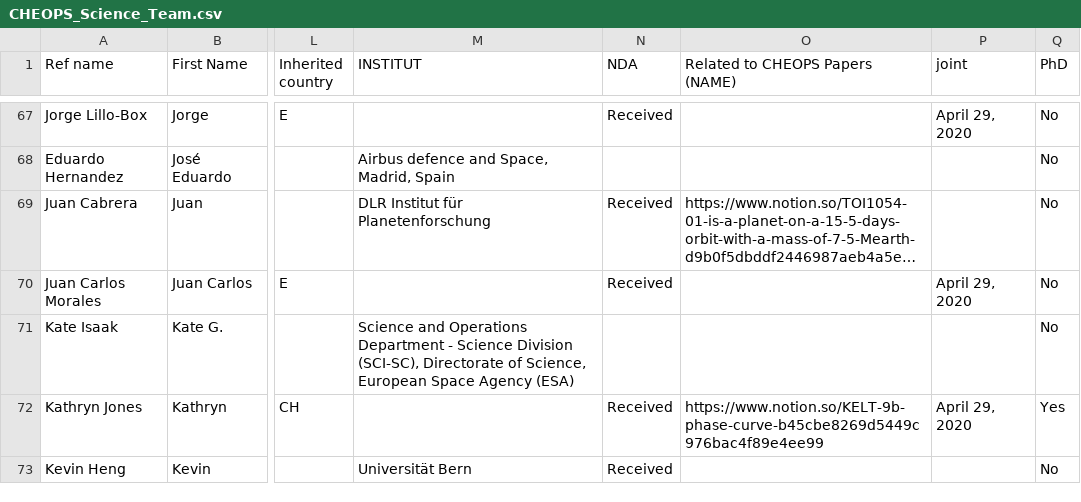
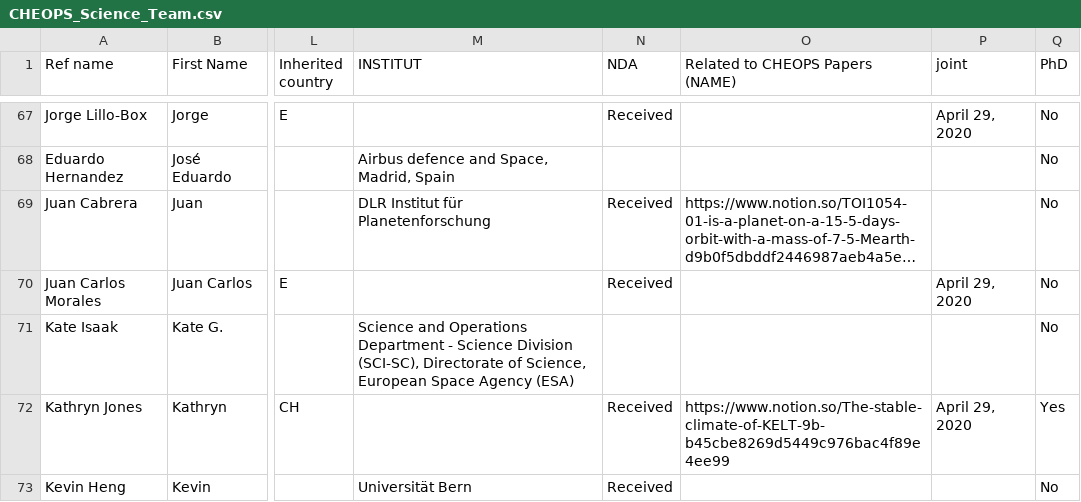
Before and after one commit to adleleu/author_list, a CSV file: CHEOPS_Science_Team.csv, drawn as a sheet; only a part is shown, gaps mark what is left out; long unchanged cells end in …; the diff covers the shown part only; the diff names each change by its address in the sheet, - before the commit and + after, or states it on an @@ line.

```diff
--- a/CHEOPS_Science_Team.csv
+++ b/CHEOPS_Science_Team.csv
-O72 (Related to CHEOPS Papers (NAME)): https://www.notion.so/KELT-9b-phase-curve-b45cbe8269d5449c976bac4f89e4ee99
+O72 (Related to CHEOPS Papers (NAME)): https://www.notion.so/The-stable-climate-of-KELT-9b-b45cbe8269d5449c976bac4f89e4ee99
```
Also changed, not shown: 24 edited cells elsewhere in this file.
